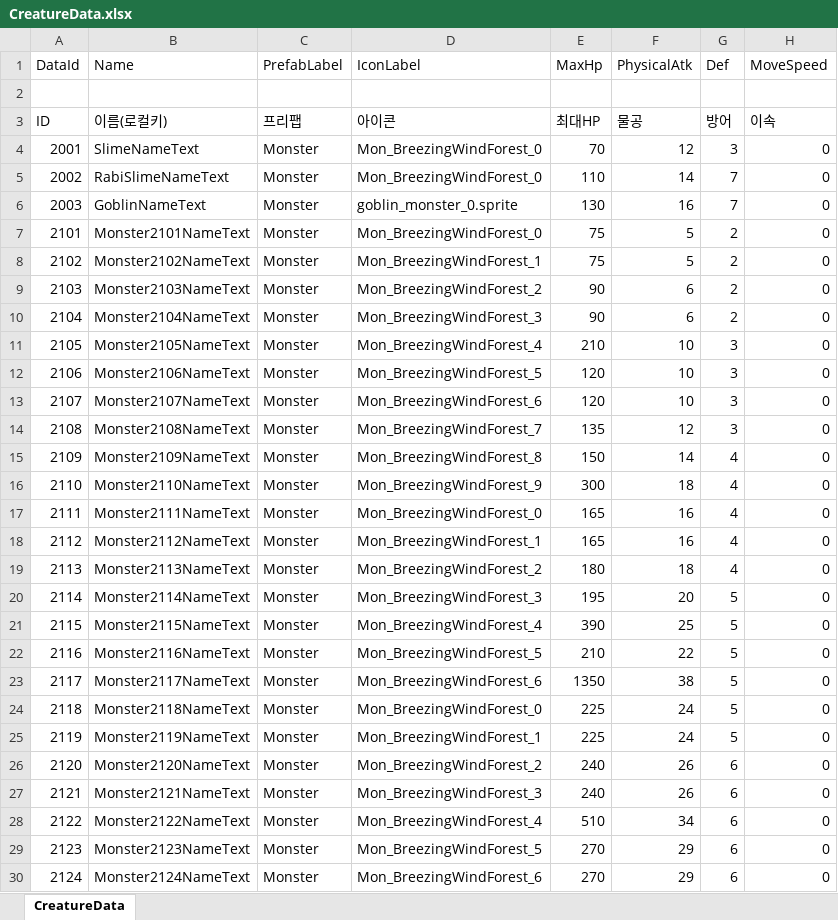
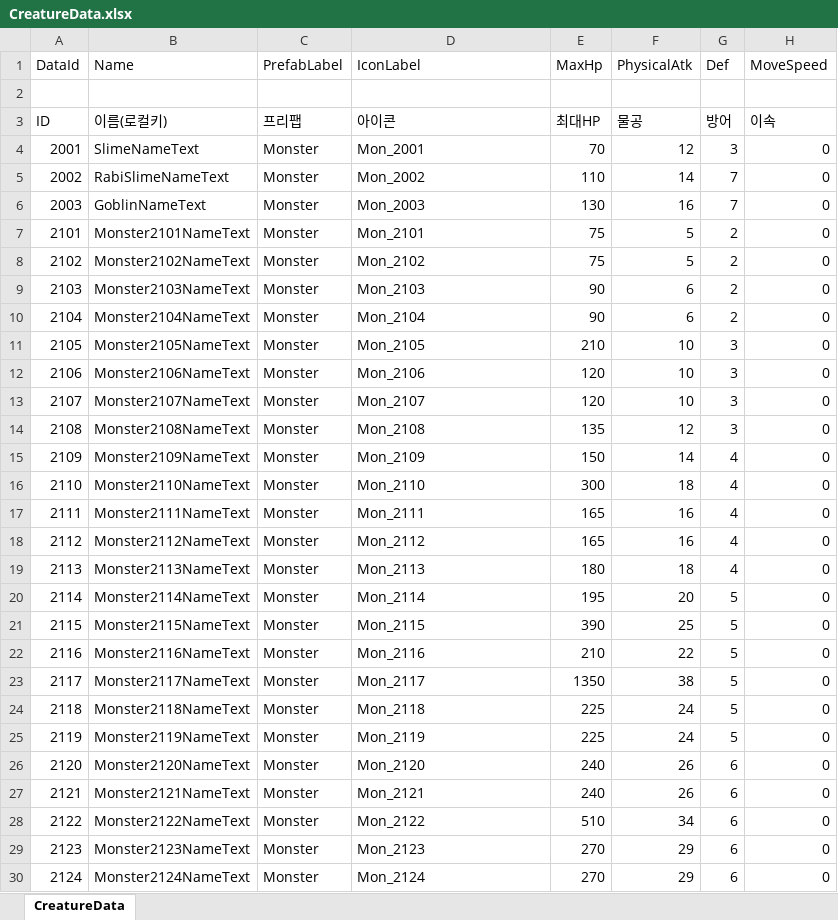
Before and after one commit to DoubleSmiths/RE001, an Excel workbook: Assets/@Resources/Data/Excel/CreatureData.xlsx, sheet CreatureData, drawn as a sheet; only a part is shown; values as stored, in another font and other column widths than the file's, no borders; the diff covers the shown part only; the diff names each change by its address in the sheet, - before the commit and + after, or states it on an @@ line.

```diff
--- a/Assets/@Resources/Data/Excel/CreatureData.xlsx (sheet CreatureData)
+++ b/Assets/@Resources/Data/Excel/CreatureData.xlsx (sheet CreatureData)
-D4 (IconLabel): Mon_BreezingWindForest_0
+D4 (IconLabel): Mon_2001
-D5 (IconLabel): Mon_BreezingWindForest_0
+D5 (IconLabel): Mon_2002
-D6 (IconLabel): goblin_monster_0.sprite
+D6 (IconLabel): Mon_2003
-D7 (IconLabel): Mon_BreezingWindForest_0
+D7 (IconLabel): Mon_2101
-D8 (IconLabel): Mon_BreezingWindForest_1
+D8 (IconLabel): Mon_2102
-D9 (IconLabel): Mon_BreezingWindForest_2
+D9 (IconLabel): Mon_2103
-D10 (IconLabel): Mon_BreezingWindForest_3
+D10 (IconLabel): Mon_2104
-D11 (IconLabel): Mon_BreezingWindForest_4
+D11 (IconLabel): Mon_2105
-D12 (IconLabel): Mon_BreezingWindForest_5
+D12 (IconLabel): Mon_2106
-D13 (IconLabel): Mon_BreezingWindForest_6
+D13 (IconLabel): Mon_2107
-D14 (IconLabel): Mon_BreezingWindForest_7
+D14 (IconLabel): Mon_2108
-D15 (IconLabel): Mon_BreezingWindForest_8
+D15 (IconLabel): Mon_2109
-D16 (IconLabel): Mon_BreezingWindForest_9
+D16 (IconLabel): Mon_2110
-D17 (IconLabel): Mon_BreezingWindForest_0
+D17 (IconLabel): Mon_2111
-D18 (IconLabel): Mon_BreezingWindForest_1
+D18 (IconLabel): Mon_2112
-D19 (IconLabel): Mon_BreezingWindForest_2
+D19 (IconLabel): Mon_2113
-D20 (IconLabel): Mon_BreezingWindForest_3
+D20 (IconLabel): Mon_2114
-D21 (IconLabel): Mon_BreezingWindForest_4
+D21 (IconLabel): Mon_2115
-D22 (IconLabel): Mon_BreezingWindForest_5
+D22 (IconLabel): Mon_2116
-D23 (IconLabel): Mon_BreezingWindForest_6
+D23 (IconLabel): Mon_2117
-D24 (IconLabel): Mon_BreezingWindForest_0
+D24 (IconLabel): Mon_2118
-D25 (IconLabel): Mon_BreezingWindForest_1
+D25 (IconLabel): Mon_2119
-D26 (IconLabel): Mon_BreezingWindForest_2
+D26 (IconLabel): Mon_2120
-D27 (IconLabel): Mon_BreezingWindForest_3
+D27 (IconLabel): Mon_2121
-D28 (IconLabel): Mon_BreezingWindForest_4
+D28 (IconLabel): Mon_2122
-D29 (IconLabel): Mon_BreezingWindForest_5
+D29 (IconLabel): Mon_2123
-D30 (IconLabel): Mon_BreezingWindForest_6
+D30 (IconLabel): Mon_2124
```
Also changed, not shown: 2 edited cells elsewhere in this sheet, 2 other files.
